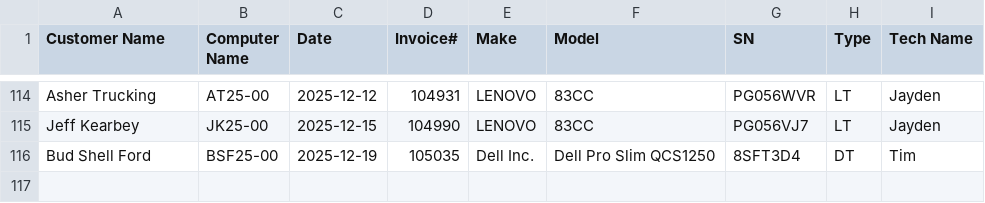
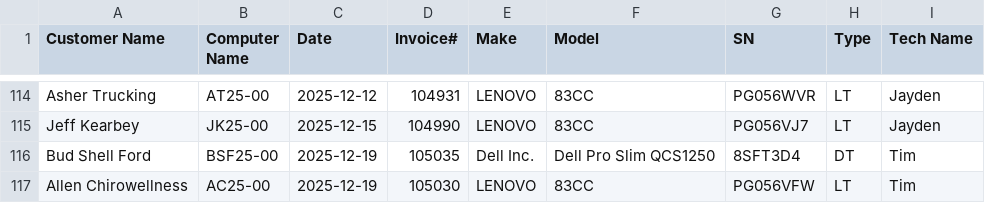
Before and after one commit to TCBCTim/BasicPrep, a CSV file: computerlist.csv, drawn as a sheet; only a part is shown, gaps mark what is left out.

Commit message:
Appended new row for AC25-00

```diff
--- a/computerlist.csv
+++ b/computerlist.csv
@@ -116 +116,2 @@
 "Bud Shell Ford","BSF25-00","2025-12-19","105035","Dell Inc.","Dell Pro Slim QCS1250","8SFT3D4","DT","Tim"
+"Allen Chirowellness","AC25-00","2025-12-19","105030","LENOVO","83CC","PG056VFW","LT","Tim"
```
